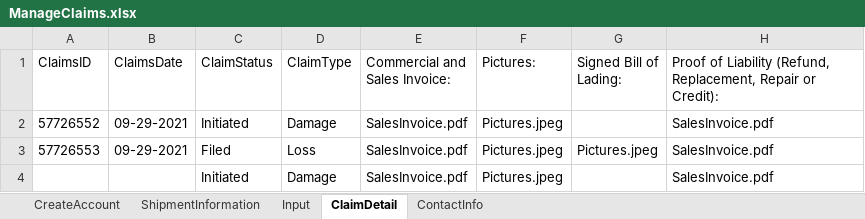
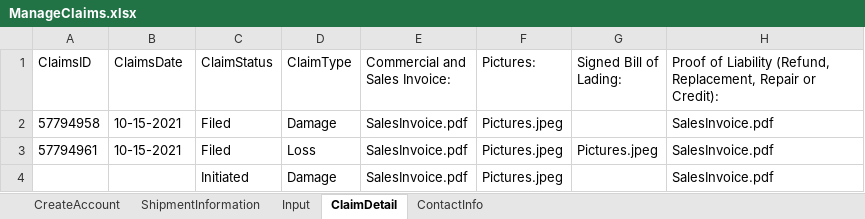
Before and after one commit to pgupta26/qualitesoft, an Excel workbook: binaries/FCfiles/ManageClaims.xlsx, sheet ClaimDetail, drawn as a sheet; only a part is shown; values as stored, in another font and other column widths than the file's, no borders; the diff names each change by its address in the sheet, - before the commit and + after, or states it on an @@ line.

Commit message:
Manage Claims Email Update

```diff
--- a/binaries/FCfiles/ManageClaims.xlsx (sheet ClaimDetail)
+++ b/binaries/FCfiles/ManageClaims.xlsx (sheet ClaimDetail)
-A2 (ClaimsID): 57726552
+A2 (ClaimsID): 57794958
-B2:B3 (ClaimsDate): 09-29-2021
+B2:B3 (ClaimsDate): 10-15-2021
-C2 (ClaimStatus): Initiated
+C2 (ClaimStatus): Filed
-A3 (ClaimsID): 57726553
+A3 (ClaimsID): 57794961
```
Also changed, not shown: sheet Input, sheet ShipmentInformation, binaries/FCfiles/ManageInvoiceTestData.xlsx, binaries/FCfiles/QuickQuote/QuickQuoteTestData.xlsx, 7 other files.
